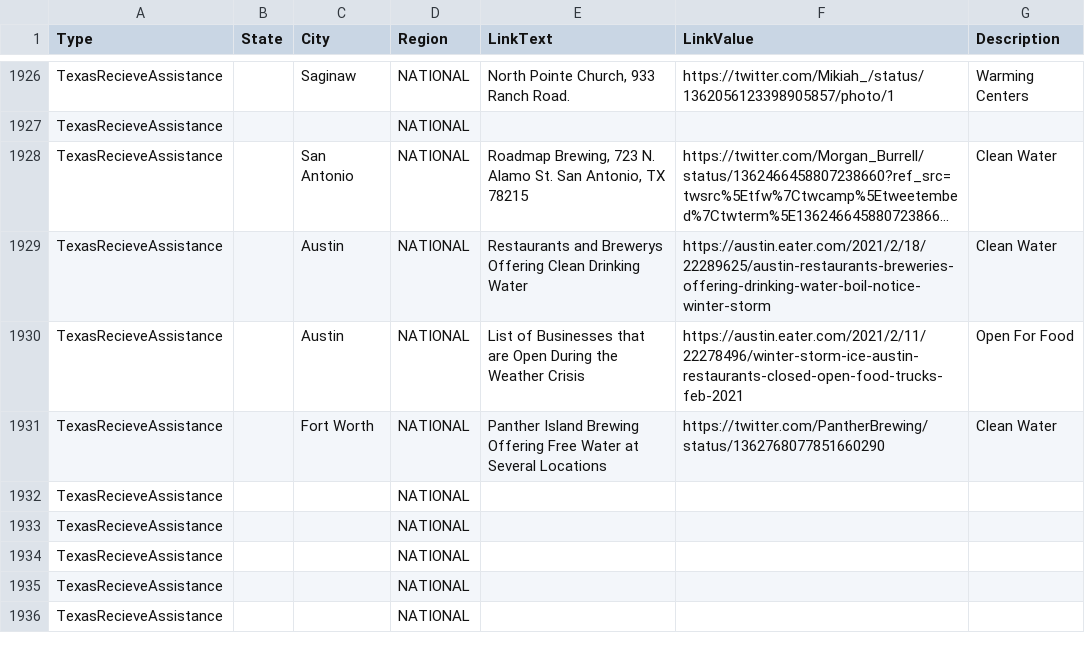
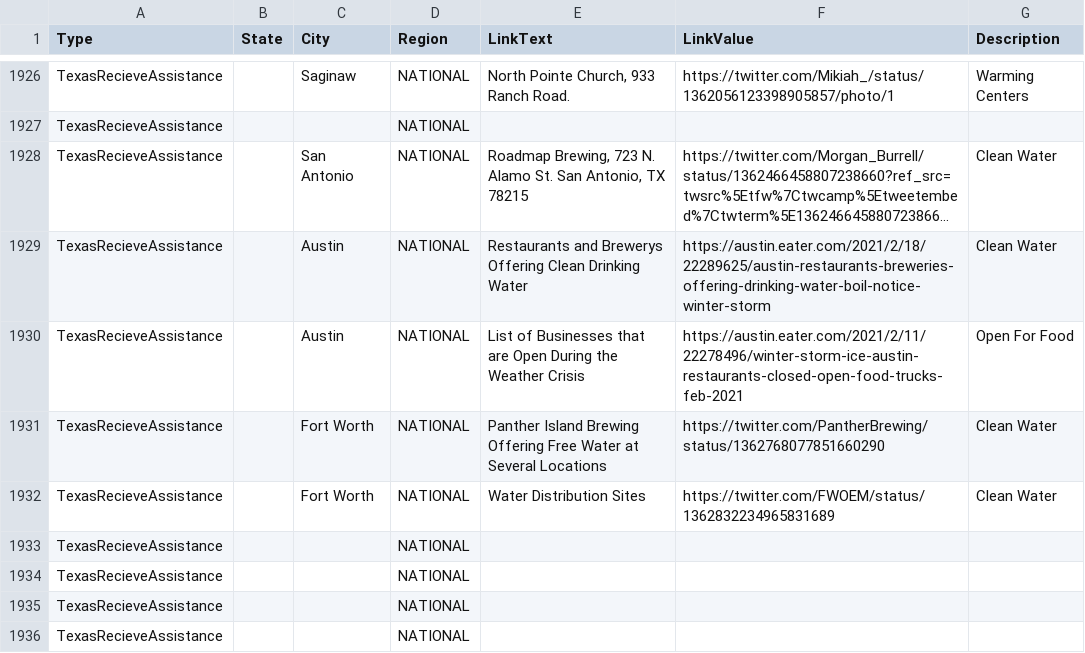
Before and after one commit to duallain/beanally, a CSV file: beanally.csv, drawn as a sheet; only a part is shown, gaps mark what is left out; long unchanged cells end in ….

```diff
--- a/beanally.csv
+++ b/beanally.csv
@@ -1934,3 +1934,3 @@ TexasRecieveAssistance,,Austin,NATIONAL,List of Businesses that are Open During
 TexasRecieveAssistance,,Fort Worth,NATIONAL,Panther Island Brewing Offering Free Water at Several Locations,https://twitter.com/PantherBrewing/status/1362768077851660290,Clean Water
-TexasRecieveAssistance,,,NATIONAL,,,
+TexasRecieveAssistance,,Fort Worth,NATIONAL,Water Distribution Sites,https://twitter.com/FWOEM/status/1362832234965831689,Clean Water
 TexasRecieveAssistance,,,NATIONAL,,,
```
